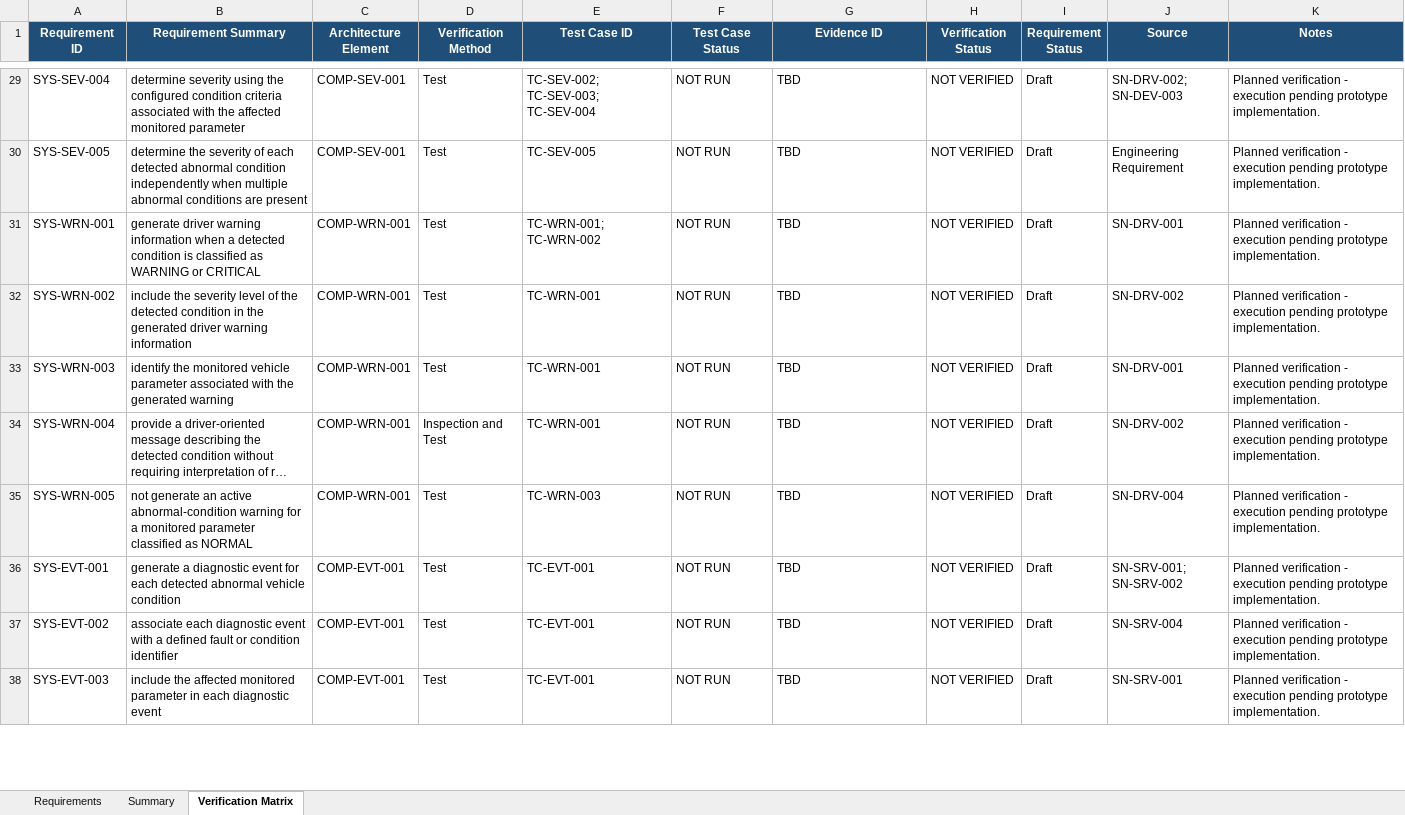
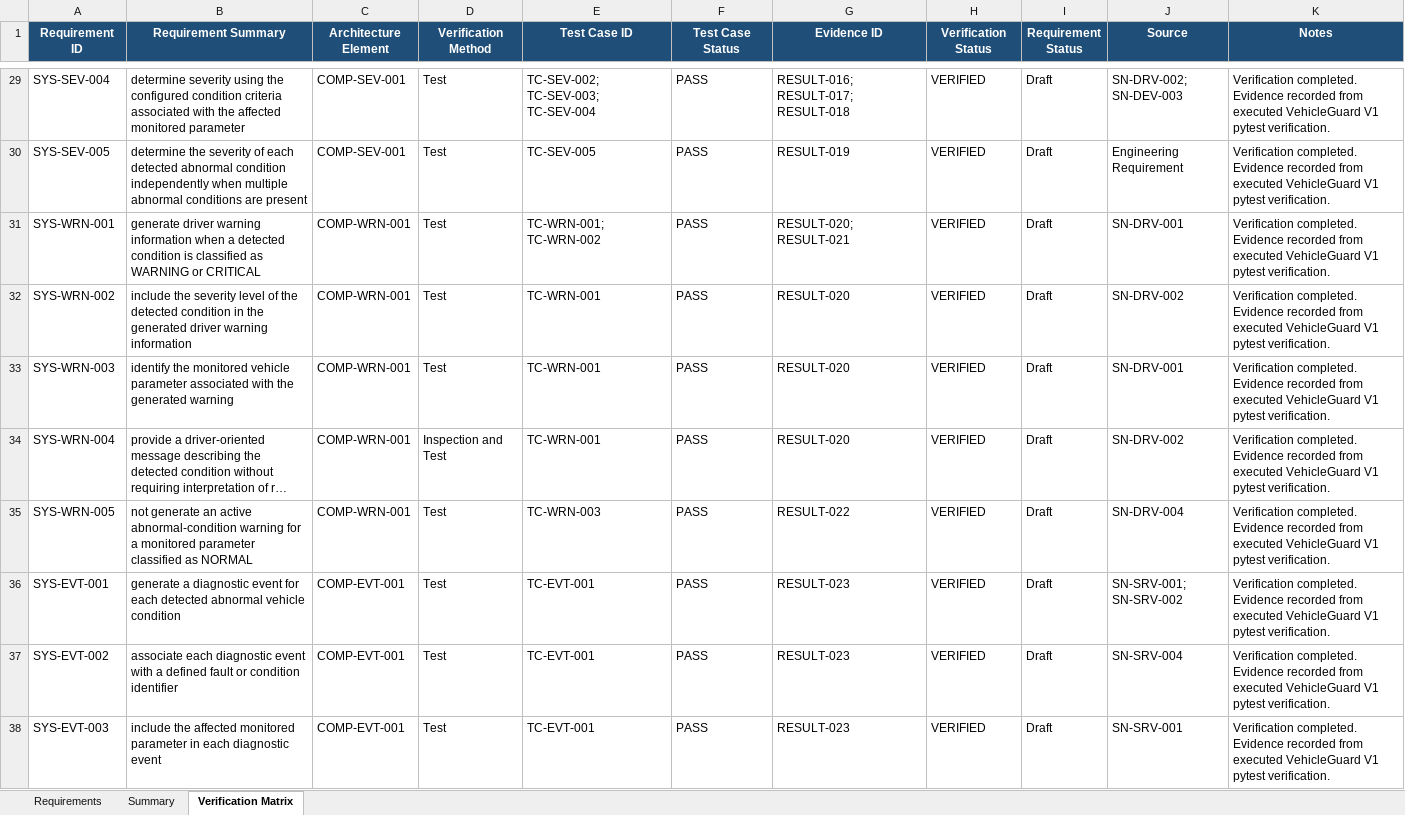
Before and after one commit to stayfor21/VehicleGuard-Automotive-Systems-Engineering, an Excel workbook: requirements/requirements.xlsx, sheet Verification Matrix, drawn as a sheet; only a part is shown, gaps mark what is left out; long unchanged cells end in …; values as stored, in another font and other column widths than the file's, no borders; conditional formats not drawn; the diff covers the shown part only; the diff names each change by its address in the sheet, - before the commit and + after, or states it on an @@ line.

Commit message:
Implement and verify VehicleGuard V1 prototype

```diff
--- a/requirements/requirements.xlsx (sheet Verification Matrix)
+++ b/requirements/requirements.xlsx (sheet Verification Matrix)
-F29:F38 (Test Case Status): NOT RUN
+F29:F38 (Test Case Status): PASS
-G29 (Evidence ID): TBD
+G29 (Evidence ID): RESULT-016; RESULT-017; RESULT-018
-H29:H38 (Verification Status): NOT VERIFIED
+H29:H38 (Verification Status): VERIFIED
-K29:K38 (Notes): Planned verification - execution pending prototype implementation.
+K29:K38 (Notes): Verification completed. Evidence recorded from executed VehicleGuard V1 pytest verification.
-G30 (Evidence ID): TBD
+G30 (Evidence ID): RESULT-019
-G31 (Evidence ID): TBD
+G31 (Evidence ID): RESULT-020; RESULT-021
-G32:G34 (Evidence ID): TBD
+G32:G34 (Evidence ID): RESULT-020
-G35 (Evidence ID): TBD
+G35 (Evidence ID): RESULT-022
-G36:G38 (Evidence ID): TBD
+G36:G38 (Evidence ID): RESULT-023
```
Also changed, not shown: 150 edited cells elsewhere in this sheet, sheet Summary, 24 other files.
